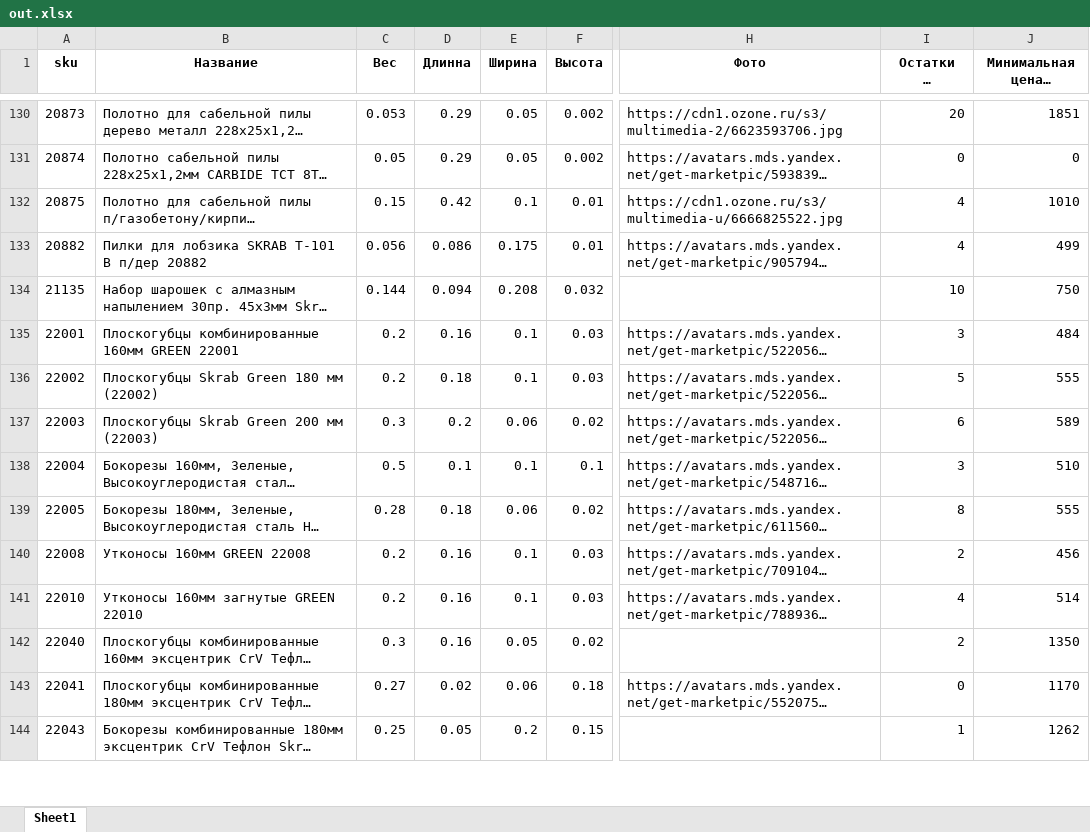
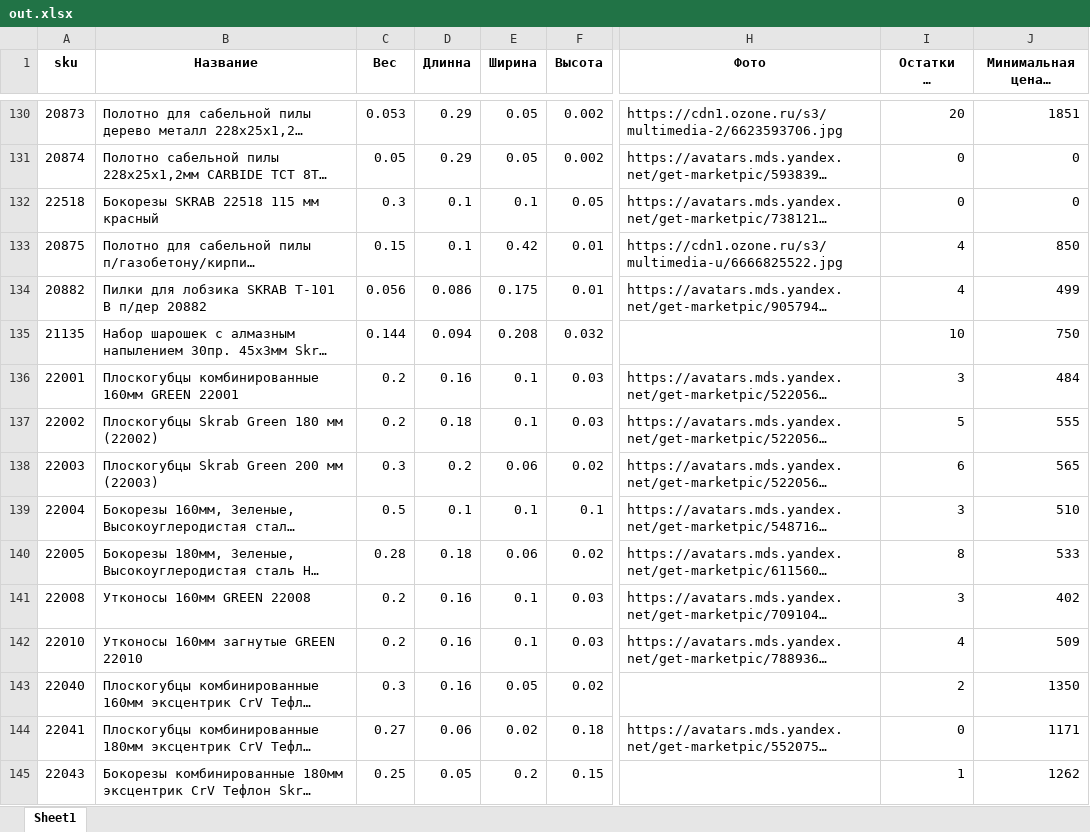
Before and after one commit to ParkieV/woym-market, an Excel workbook: app/data/out.xlsx, sheet Sheet1, drawn as a sheet; only a part is shown, gaps mark what is left out; long unchanged cells end in …; values as stored, in another font and other column widths than the file's, no borders; addresses are those after the commit; the diff covers the shown part only; the diff names each change by its address in the sheet, - before the commit and + after, or states it on an @@ line.

```diff
--- a/app/data/out.xlsx (sheet Sheet1)
+++ b/app/data/out.xlsx (sheet Sheet1)
@@ row 153 moved to row 132: 22518 @@
-D133 (Длинна): 0.42
+D133 (Длинна): 0.1
-E133 (Ширина): 0.1
+E133 (Ширина): 0.42
-J133 (Минимальная цена в группе): 1010
+J133 (Минимальная цена в группе): 850
-J138 (Минимальная цена в группе): 589
+J138 (Минимальная цена в группе): 565
-J140 (Минимальная цена в группе): 555
+J140 (Минимальная цена в группе): 533
-I141 (Остатки на складах): 2
+I141 (Остатки на складах): 3
-J141 (Минимальная цена в группе): 456
+J141 (Минимальная цена в группе): 402
-J142 (Минимальная цена в группе): 514
+J142 (Минимальная цена в группе): 509
-D144 (Длинна): 0.02
+D144 (Длинна): 0.06
-E144 (Ширина): 0.06
+E144 (Ширина): 0.02
-J144 (Минимальная цена в группе): 1170
+J144 (Минимальная цена в группе): 1171
```
Also changed, not shown: 4 added rows, 4 removed rows, 7 moved rows and 337 edited cells elsewhere in this sheet, 7 other files.
